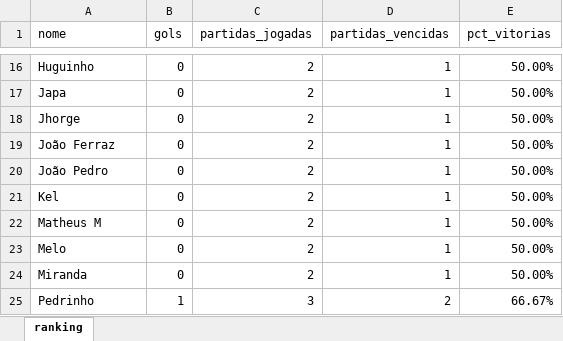
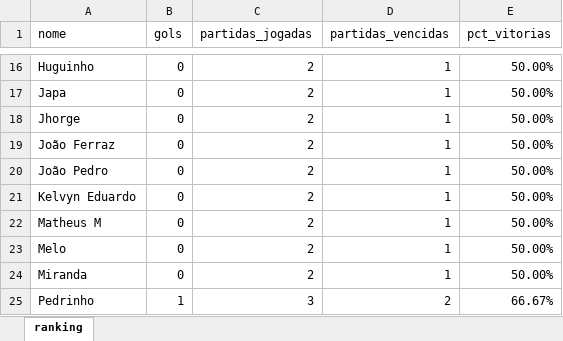
Before and after one commit to brenojordaao/pelada_abestalhados, an Excel workbook: site_pelada/pelada_ranking.xlsx, sheet ranking, drawn as a sheet; only a part is shown, gaps mark what is left out; values as stored, in another font and other column widths than the file's, no borders; charts and pictures not drawn; the diff names each change by its address in the sheet, - before the commit and + after, or states it on an @@ line.

Commit message:
atualização dados

```diff
--- a/site_pelada/pelada_ranking.xlsx (sheet ranking)
+++ b/site_pelada/pelada_ranking.xlsx (sheet ranking)
-A21 (nome): Kel
+A21 (nome): Kelvyn Eduardo
```
